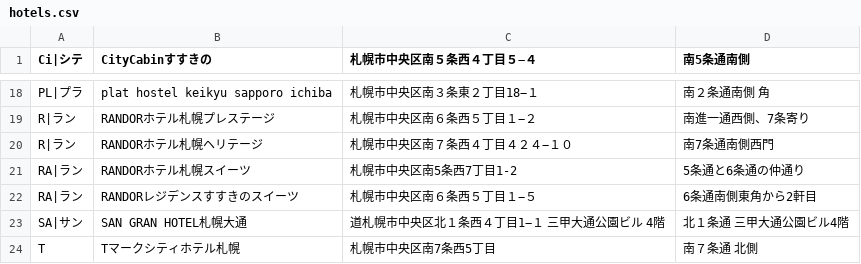
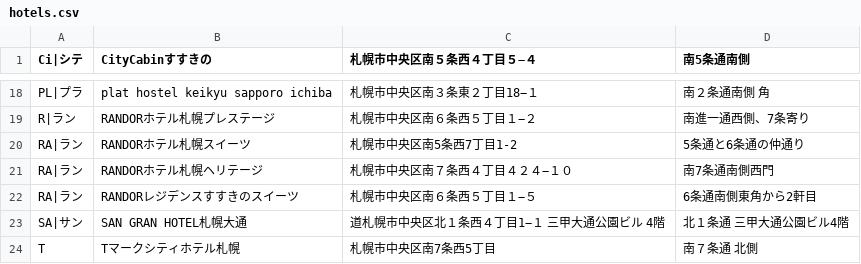
Before and after one commit to mjmu-web/sapporo_hotel_list, a CSV file: data/hotels.csv, drawn as a sheet; only a part is shown, gaps mark what is left out.

Commit message:
Update hotels.csv from admin panel

```diff
--- a/data/hotels.csv
+++ b/data/hotels.csv
@@ -19,4 +19,4 @@ PL|プラ,plat hostel keikyu sapporo ichiba,札幌市中央区南３条東２丁
 R|ラン,RANDORホテル札幌プレステージ,札幌市中央区南６条西５丁目１−２,南進一通西側、7条寄り
-R|ラン,RANDORホテル札幌ヘリテージ,札幌市中央区南７条西４丁目４２４−１０,南7条通南側西門
 RA|ラン,RANDORホテル札幌スイーツ,札幌市中央区南5条西7丁目1-2,5条通と6条通の仲通り
+RA|ラン,RANDORホテル札幌ヘリテージ,札幌市中央区南７条西４丁目４２４−１０,南7条通南側西門
 RA|ラン,RANDORレジデンスすすきのスイーツ,札幌市中央区南６条西５丁目１−５,6条通南側東角から2軒目
```
